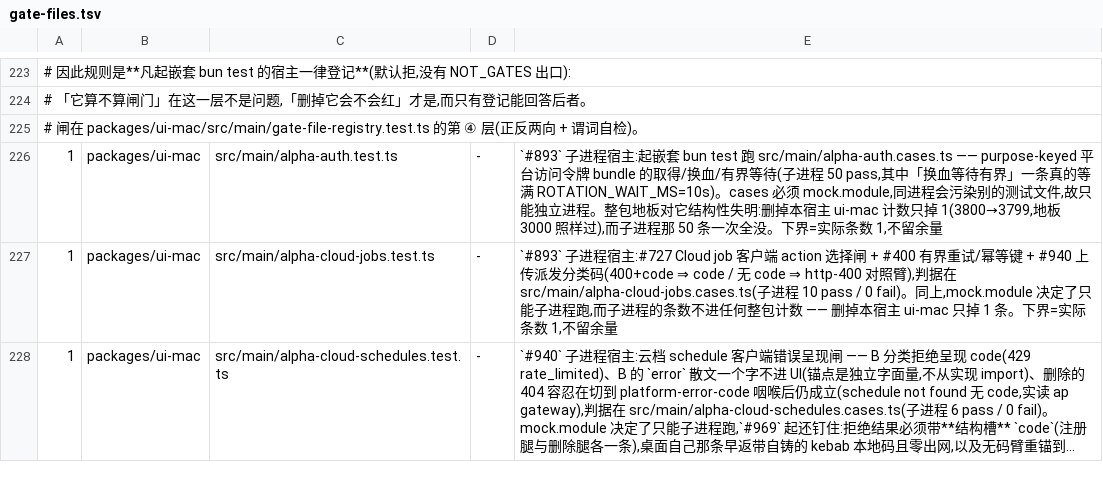
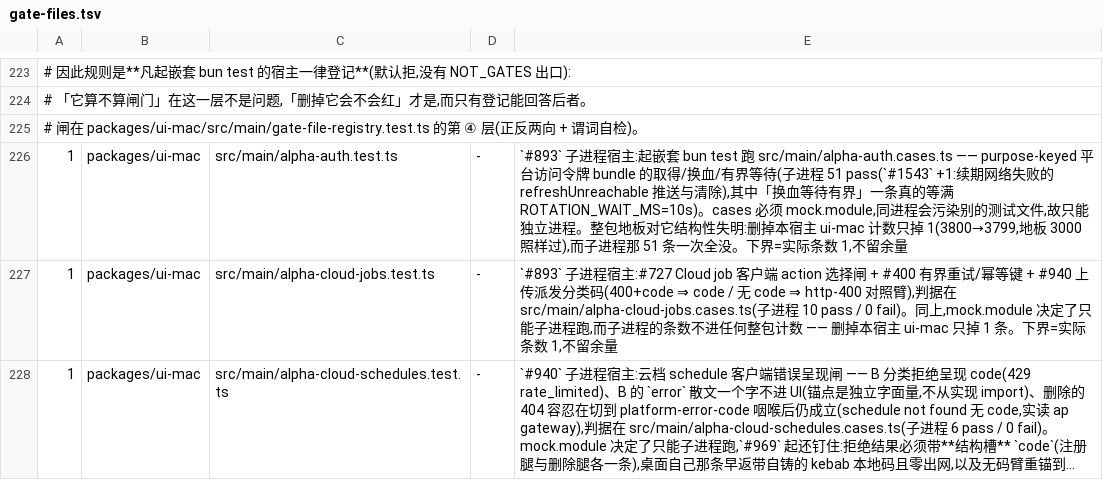
Before and after one commit to jinjunnn/alpha-code, a TSV file: scripts/gate-files.tsv, drawn as a sheet; only a part is shown, gaps mark what is left out; long unchanged cells end in ….

```diff
--- a/scripts/gate-files.tsv
+++ b/scripts/gate-files.tsv
@@ -225,3 +225,3 @@
 # 闸在 packages/ui-mac/src/main/gate-file-registry.test.ts 的第 ④ 层(正反两向 + 谓词自检)。
-1	packages/ui-mac	src/main/alpha-auth.test.ts	-	`#893` 子进程宿主:起嵌套 bun test 跑 src/main/alpha-auth.cases.ts —— purpose-keyed 平台访问令牌 bundle 的取得/换血/有界等待(子进程 50 pass,其中「换血等待有界」一条真的等满 ROTATION_WAIT_MS=10s)。cases 必须 mock.module,同进程会污染别的测试文件,故只能独立进程。整包地板对它结构性失明:删掉本宿主 ui-mac 计数只掉 1(3800→3799,地板 3000 照样过),而子进程那 50 条一次全没。下界=实际条数 1,不留余量
+1	packages/ui-mac	src/main/alpha-auth.test.ts	-	`#893` 子进程宿主:起嵌套 bun test 跑 src/main/alpha-auth.cases.ts —— purpose-keyed 平台访问令牌 bundle 的取得/换血/有界等待(子进程 51 pass(`#1543` +1:续期网络失败的 refreshUnreachable 推送与清除),其中「换血等待有界」一条真的等满 ROTATION_WAIT_MS=10s)。cases 必须 mock.module,同进程会污染别的测试文件,故只能独立进程。整包地板对它结构性失明:删掉本宿主 ui-mac 计数只掉 1(3800→3799,地板 3000 照样过),而子进程那 51 条一次全没。下界=实际条数 1,不留余量
 1	packages/ui-mac	src/main/alpha-cloud-jobs.test.ts	-	`#893` 子进程宿主:#727 Cloud job 客户端 action 选择闸 + #400 有界重试/幂等键 + #940 上传派发分类码(400+code ⇒ code / 无 code ⇒ http-400 对照臂),判据在 src/main/alpha-cloud-jobs.cases.ts(子进程 10 pass / 0 fail)。同上,mock.module 决定了只能子进程跑,而子进程的条数不进任何整包计数 —— 删掉本宿主 ui-mac 只掉 1 条。下界=实际条数 1,不留余量
```
